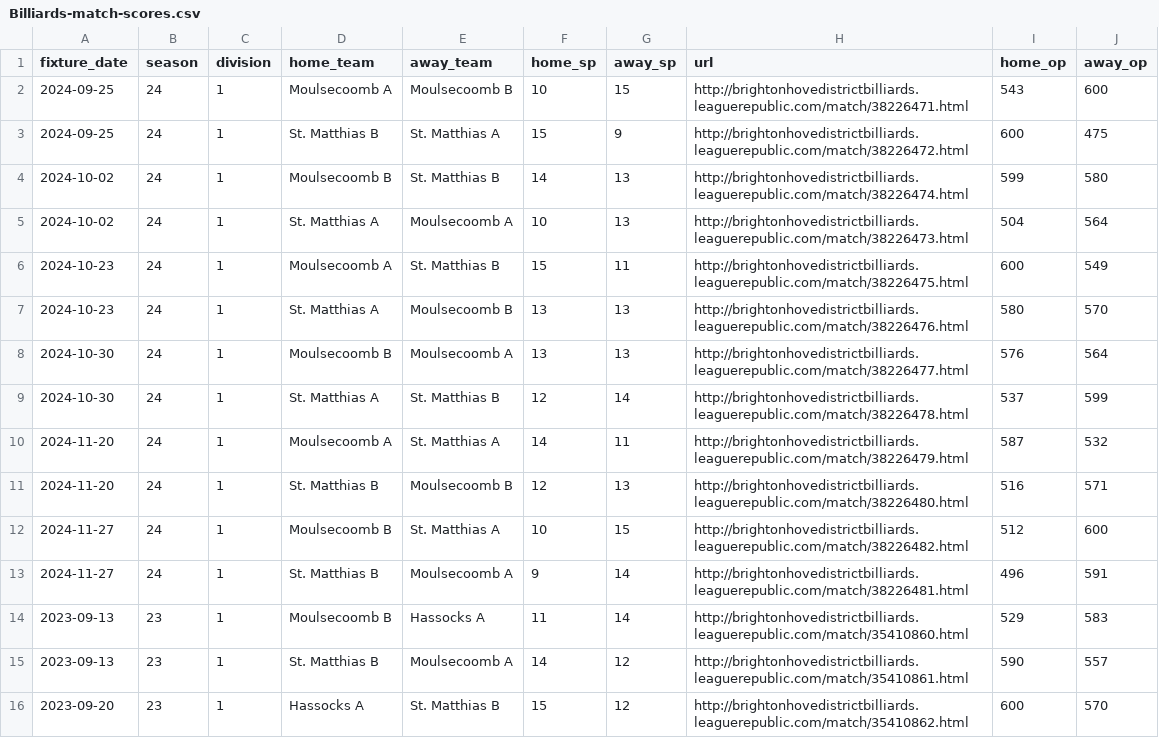
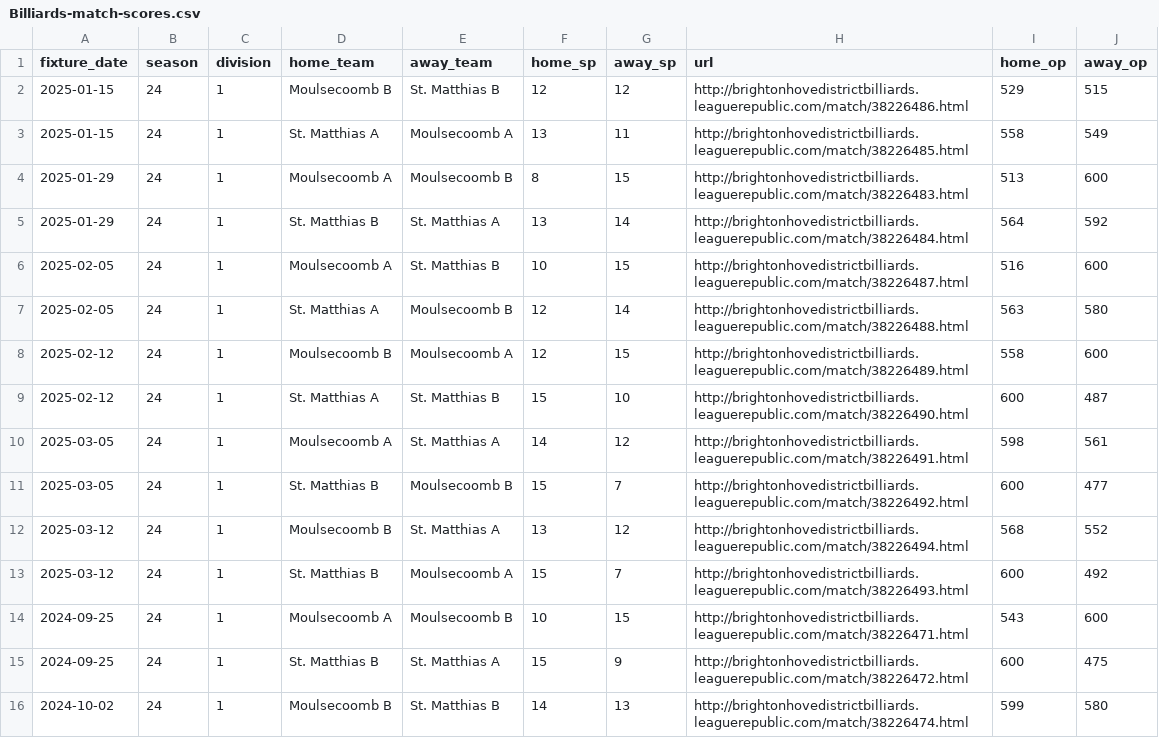
Before and after one commit to sheepworrier/bhdbsl, a CSV file: Billiards-match-scores.csv, drawn as a sheet; only a part is shown; the shorter side is filled out with more unchanged rows; the diff names each change by its address in the sheet, - before the commit and + after, or states it on an @@ line.

```diff
--- a/Billiards-match-scores.csv
+++ b/Billiards-match-scores.csv
+row 2: 2025-01-15 | 24 | 1 | Moulsecoomb B | St. Matthias B | 12 | 12 | http://brightonhovedistrictbilliards.leaguerepublic.com/match/38226486.html | 529 | 515
+row 3: 2025-01-15 | 24 | 1 | St. Matthias A | Moulsecoomb A | 13 | 11 | http://brightonhovedistrictbilliards.leaguerepublic.com/match/38226485.html | 558 | 549
+row 4: 2025-01-29 | 24 | 1 | Moulsecoomb A | Moulsecoomb B | 8 | 15 | http://brightonhovedistrictbilliards.leaguerepublic.com/match/38226483.html | 513 | 600
+row 5: 2025-01-29 | 24 | 1 | St. Matthias B | St. Matthias A | 13 | 14 | http://brightonhovedistrictbilliards.leaguerepublic.com/match/38226484.html | 564 | 592
+row 6: 2025-02-05 | 24 | 1 | Moulsecoomb A | St. Matthias B | 10 | 15 | http://brightonhovedistrictbilliards.leaguerepublic.com/match/38226487.html | 516 | 600
+row 7: 2025-02-05 | 24 | 1 | St. Matthias A | Moulsecoomb B | 12 | 14 | http://brightonhovedistrictbilliards.leaguerepublic.com/match/38226488.html | 563 | 580
+row 8: 2025-02-12 | 24 | 1 | Moulsecoomb B | Moulsecoomb A | 12 | 15 | http://brightonhovedistrictbilliards.leaguerepublic.com/match/38226489.html | 558 | 600
+row 9: 2025-02-12 | 24 | 1 | St. Matthias A | St. Matthias B | 15 | 10 | http://brightonhovedistrictbilliards.leaguerepublic.com/match/38226490.html | 600 | 487
+row 10: 2025-03-05 | 24 | 1 | Moulsecoomb A | St. Matthias A | 14 | 12 | http://brightonhovedistrictbilliards.leaguerepublic.com/match/38226491.html | 598 | 561
+row 11: 2025-03-05 | 24 | 1 | St. Matthias B | Moulsecoomb B | 15 | 7 | http://brightonhovedistrictbilliards.leaguerepublic.com/match/38226492.html | 600 | 477
+row 12: 2025-03-12 | 24 | 1 | Moulsecoomb B | St. Matthias A | 13 | 12 | http://brightonhovedistrictbilliards.leaguerepublic.com/match/38226494.html | 568 | 552
+row 13: 2025-03-12 | 24 | 1 | St. Matthias B | Moulsecoomb A | 15 | 7 | http://brightonhovedistrictbilliards.leaguerepublic.com/match/38226493.html | 600 | 492
```
Also changed, not shown: Billiards-breaks.csv, Billiards-frame-scores.csv, 1 other file.
